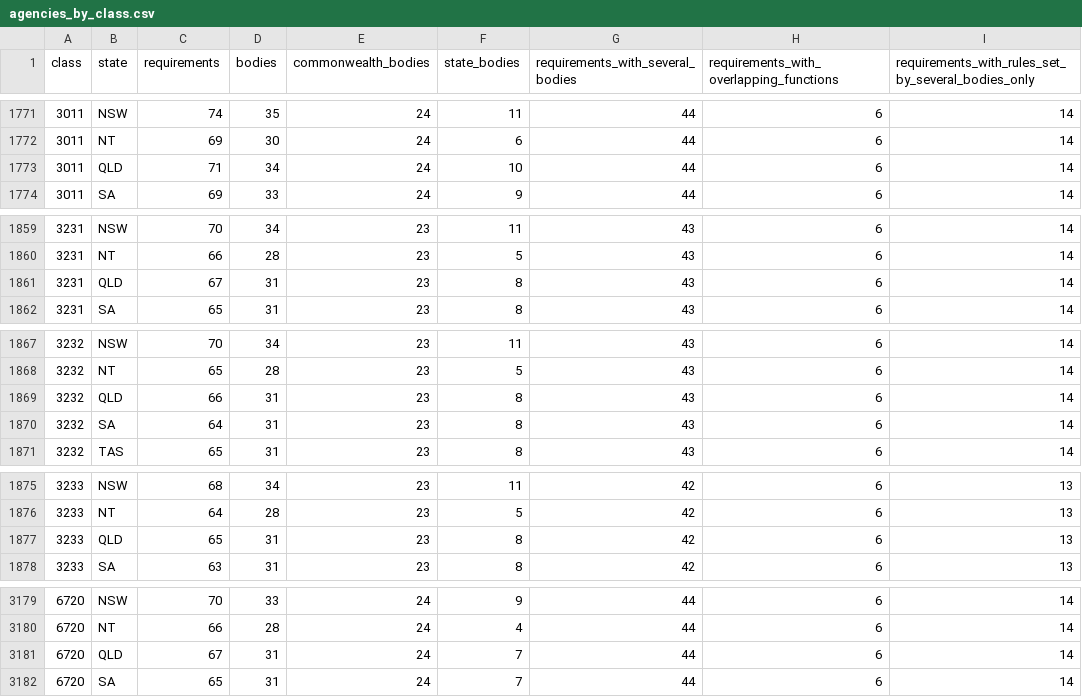
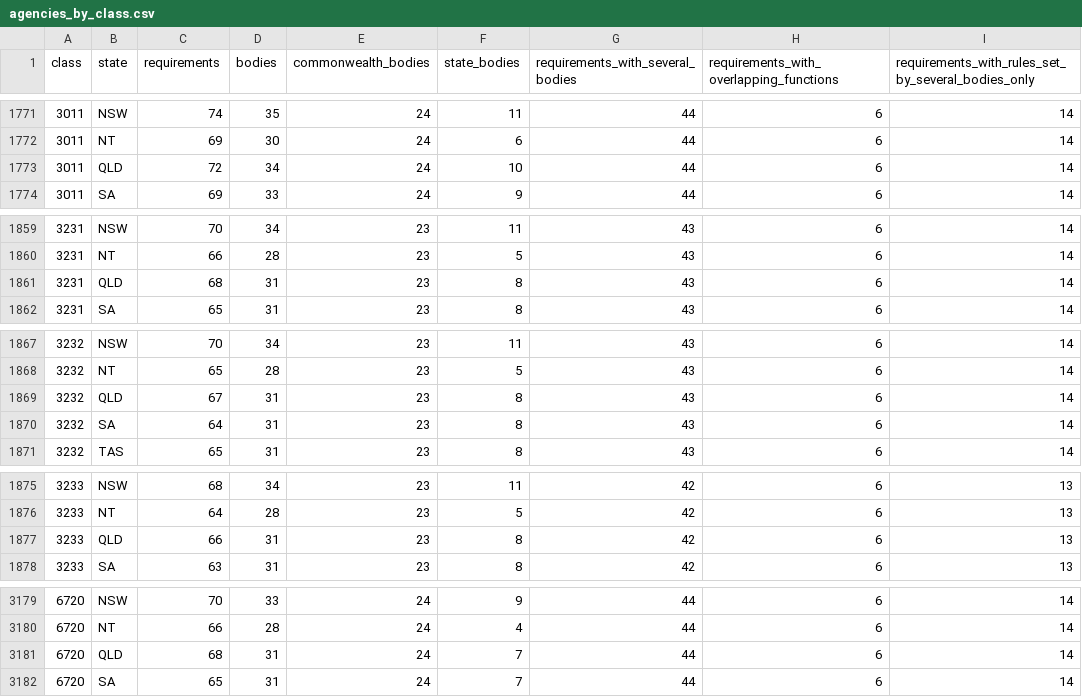
Before and after one commit to jabthebeer/Competition-in-Australia-analysis, a CSV file: data/processed/legislation/agencies_by_class.csv, drawn as a sheet; only a part is shown, gaps mark what is left out; the diff names each change by its address in the sheet, - before the commit and + after, or states it on an @@ line.

```diff
--- a/data/processed/legislation/agencies_by_class.csv
+++ b/data/processed/legislation/agencies_by_class.csv
-C1773 (requirements): 71
+C1773 (requirements): 72
-C1861 (requirements): 67
+C1861 (requirements): 68
-C1869 (requirements): 66
+C1869 (requirements): 67
-C1877 (requirements): 65
+C1877 (requirements): 66
-C3181 (requirements): 67
+C3181 (requirements): 68
```
Also changed, not shown: data/processed/legislation/links_summary.csv, docs/levers_quoted_rules.csv, 6 other files.
